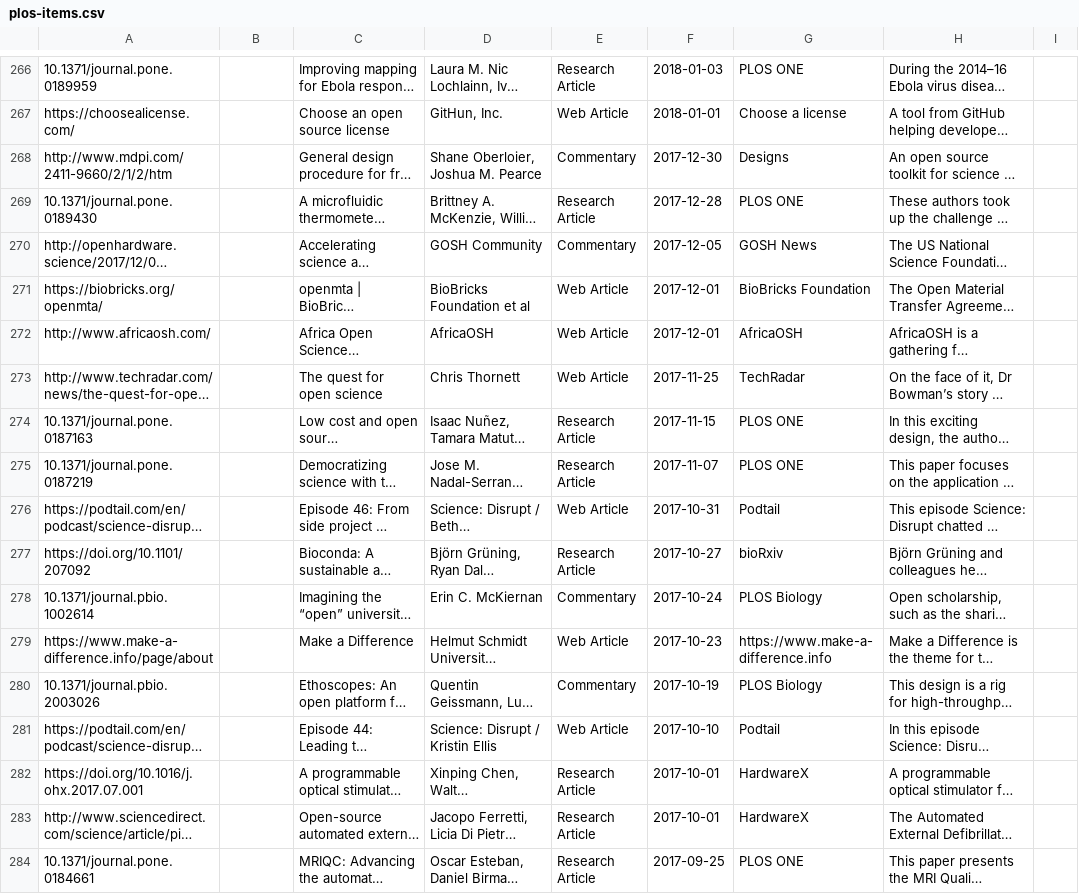
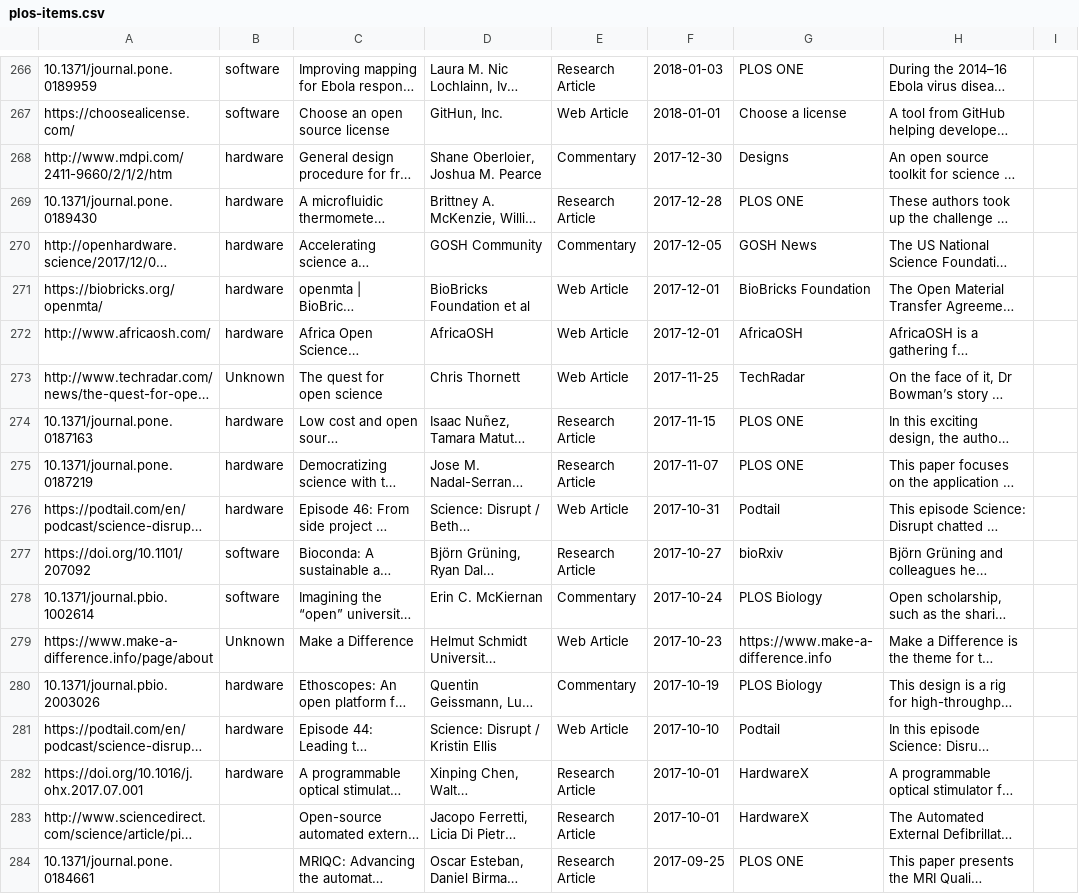
Before and after one commit to amchagas/open-source-toolkit, a CSV file: plos-items.csv, drawn as a sheet; only a part is shown, gaps mark what is left out; long unchanged cells end in …; the diff covers the shown part only; the diff names each change by its address in the sheet, - before the commit and + after, or states it on an @@ line.

```diff
--- a/plos-items.csv
+++ b/plos-items.csv
-B266:B267: (empty)
+B266:B267: software
-B268:B272: (empty)
+B268:B272: hardware
-B273: (empty)
+B273: Unknown
-B274:B276: (empty)
+B274:B276: hardware
-B277:B278: (empty)
+B277:B278: software
-B279: (empty)
+B279: Unknown
-B280:B282: (empty)
+B280:B282: hardware
```
Also changed, not shown: 28 edited cells elsewhere in this file, 1 other file.
